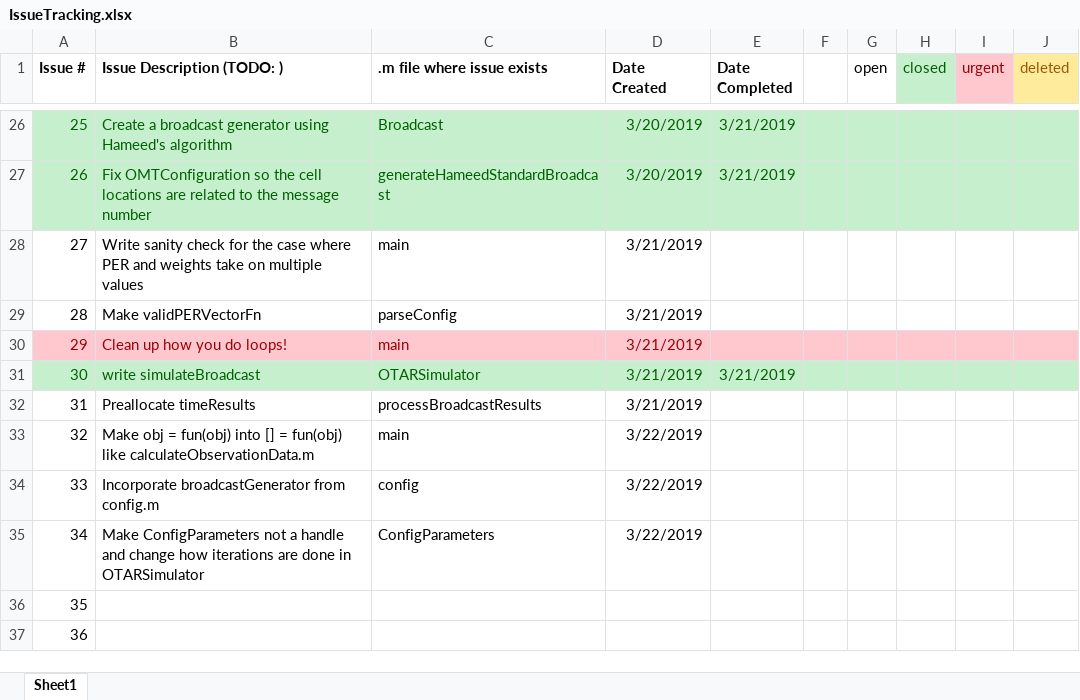
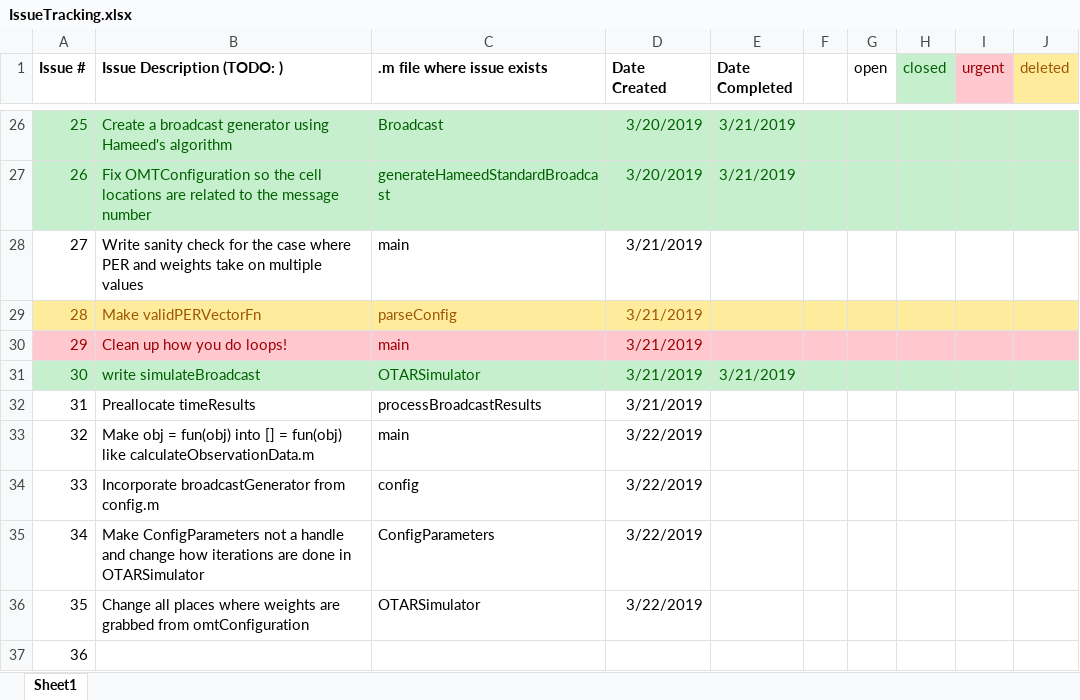
Before and after one commit to stanford-gps-lab/mcos, an Excel workbook: IssueTracking.xlsx, sheet Sheet1, drawn as a sheet; only a part is shown, gaps mark what is left out; values as stored, in another font and other column widths than the file's, no borders; the diff names each change by its address in the sheet, - before the commit and + after, or states it on an @@ line.

```diff
--- a/IssueTracking.xlsx (sheet Sheet1)
+++ b/IssueTracking.xlsx (sheet Sheet1)
-A29:J29 fill: none
+A29:J29 fill: #FFEB9C
-A29:D29 text colour: black
+A29:D29 text colour: #9C5700
-B36 (Issue Description (TODO: )): (empty)
+B36 (Issue Description (TODO: )): Change all places where weights are grabbed from omtConfiguration
-C36 (.m file where issue exists): (empty)
+C36 (.m file where issue exists): OTARSimulator
-D36 (Date Created): (empty)
+D36 (Date Created): 3/22/2019
```
Also changed, not shown: 13 other files.
